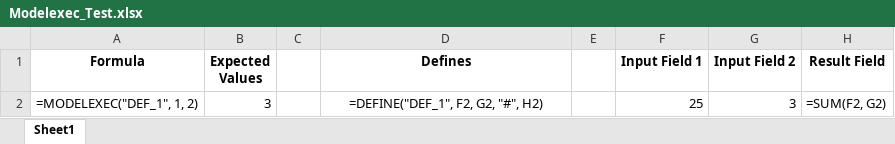
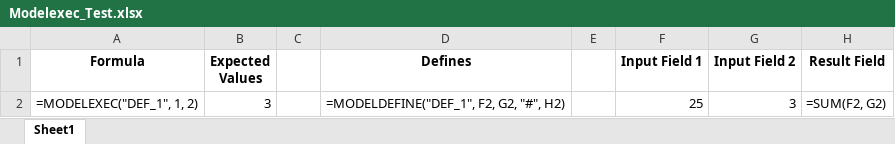
Before and after one commit to DataArt/CalculationEngine, an Excel workbook: calculation-engine/engine-demo/src/main/resources/excel/define-funcexec/Modelexec_Test.xlsx, sheet Sheet1, drawn as a sheet; values as stored, in another font and other column widths than the file's, no borders; formulas are shown in place of their values; the diff names each change by its address in the sheet, - before the commit and + after, or states it on an @@ line.

Commit message:
funcexec and define functions overriding example is added

```diff
--- a/calculation-engine/engine-demo/src/main/resources/excel/define-funcexec/Modelexec_Test.xlsx (sheet Sheet1)
+++ b/calculation-engine/engine-demo/src/main/resources/excel/define-funcexec/Modelexec_Test.xlsx (sheet Sheet1)
-D2 (Defines): =DEFINE("DEF_1", F2, G2, "#", H2)
+D2 (Defines): =MODELDEFINE("DEF_1", F2, G2, "#", H2)
```
Also changed, not shown: 17 other files.
